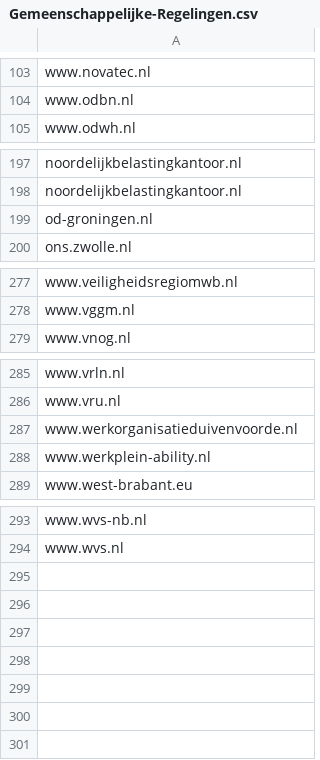
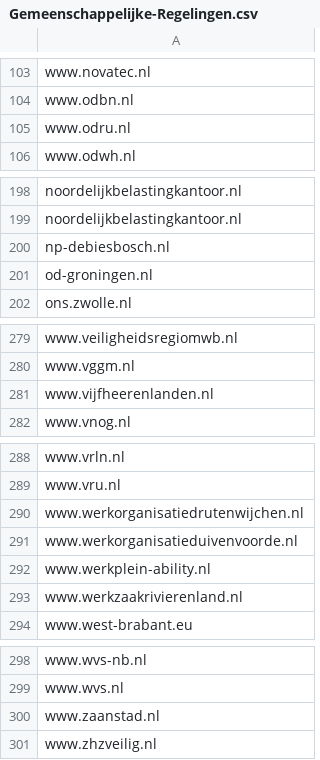
Before and after one commit to openstate/datasets, a CSV file: government_domain_names/Gemeenschappelijke-Regelingen.csv, drawn as a sheet; only a part is shown, gaps mark what is left out; the diff names each change by its address in the sheet, - before the commit and + after, or states it on an @@ line.

```diff
--- a/government_domain_names/Gemeenschappelijke-Regelingen.csv
+++ b/government_domain_names/Gemeenschappelijke-Regelingen.csv
+row 105: www.odru.nl
+row 200: np-debiesbosch.nl
+row 281: www.vijfheerenlanden.nl
+row 290: www.werkorganisatiedrutenwijchen.nl
+row 293: www.werkzaakrivierenland.nl
+row 300: www.zaanstad.nl
+row 301: www.zhzveilig.nl
```
Also changed, not shown: government_domain_names/Rijksoverheid.csv, 1 other file.
